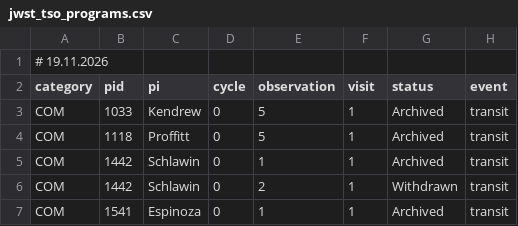
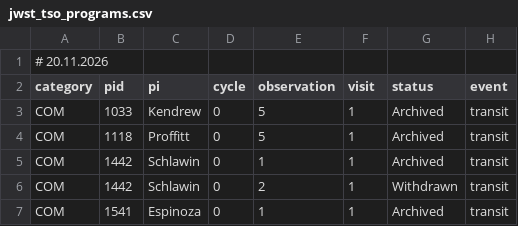
Before and after one commit to pcubillos/jwst_table, a CSV file: public/jwst_tso_programs.csv, drawn as a sheet; only a part is shown; the diff names each change by its address in the sheet, - before the commit and + after, or states it on an @@ line.

Commit message:
Auto-update CSV: 2026-11-20 02:16:48

```diff
--- a/public/jwst_tso_programs.csv
+++ b/public/jwst_tso_programs.csv
-A1 (category): # 19.11.2026
+A1 (category): # 20.11.2026
```
